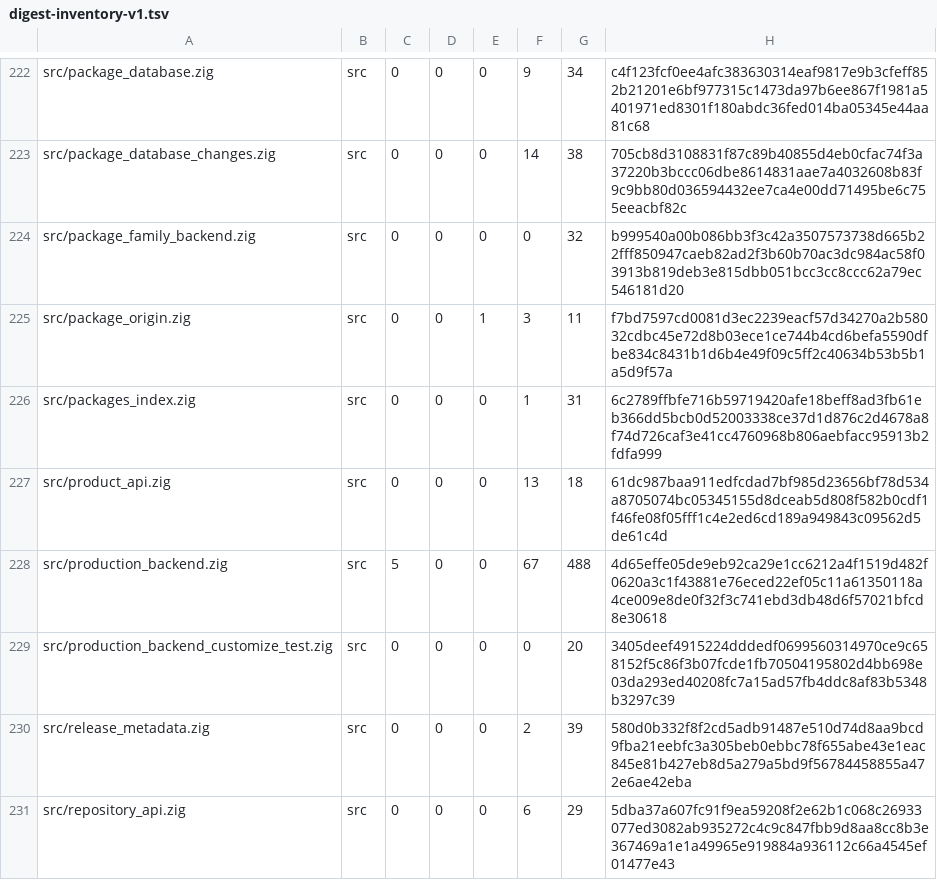
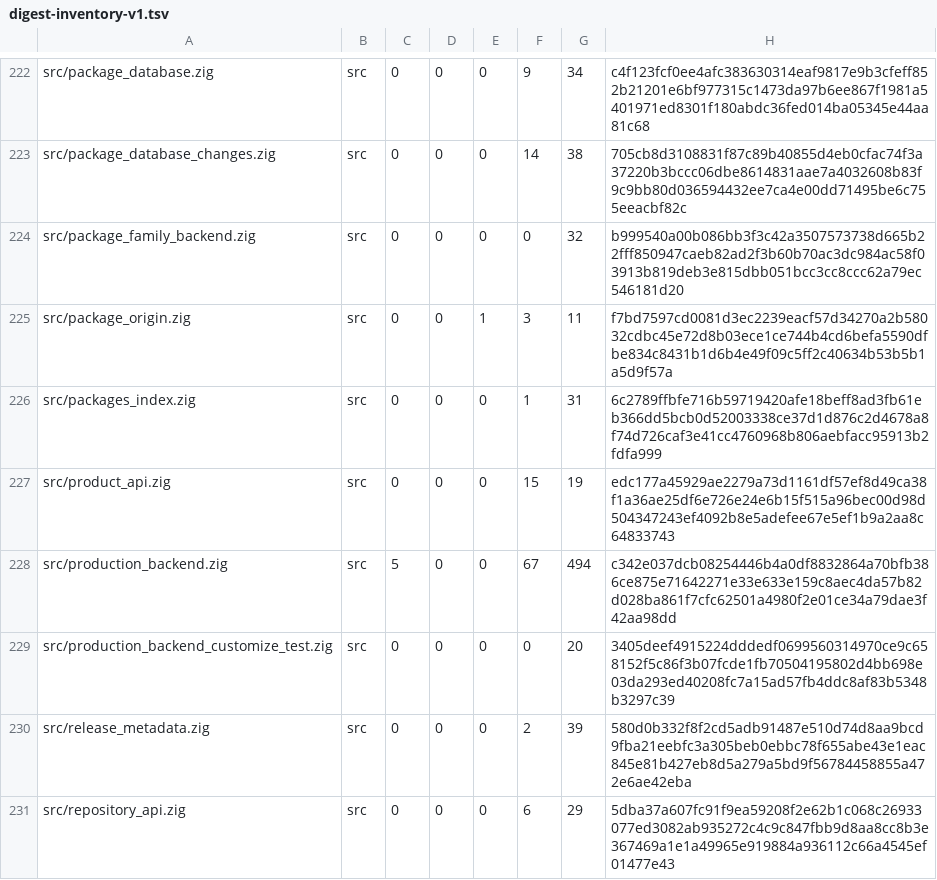
Before and after one commit to cataggar/debz, a TSV file: security/digest-inventory-v1.tsv, drawn as a sheet; only a part is shown, gaps mark what is left out; the diff covers the shown part only.

```diff
--- a/security/digest-inventory-v1.tsv
+++ b/security/digest-inventory-v1.tsv
@@ -226,4 +226,4 @@ src/package_origin.zig	src	0	0	1	3	11	f7bd7597cd0081d3ec2239eacf57d34270a2b58032
 src/packages_index.zig	src	0	0	0	1	31	6c2789ffbfe716b59719420afe18beff8ad3fb61eb366dd5bcb0d52003338ce37d1d876c2d4678a8f74d726caf3e41cc4760968b806aebfacc95913b2fdfa999
-src/product_api.zig	src	0	0	0	13	18	61dc987baa911edfcdad7bf985d23656bf78d534a8705074bc05345155d8dceab5d808f582b0cdf1f46fe08f05fff1c4e2ed6cd189a949843c09562d5de61c4d
-src/production_backend.zig	src	5	0	0	67	488	4d65effe05de9eb92ca29e1cc6212a4f1519d482f0620a3c1f43881e76eced22ef05c11a61350118a4ce009e8de0f32f3c741ebd3db48d6f57021bfcd8e30618
+src/product_api.zig	src	0	0	0	15	19	edc177a45929ae2279a73d1161df57ef8d49ca38f1a36ae25df6e726e24e6b15f515a96bec00d98d504347243ef4092b8e5adefee67e5ef1b9a2aa8c64833743
+src/production_backend.zig	src	5	0	0	67	494	c342e037dcb08254446b4a0df8832864a70bfb386ce875e71642271e33e633e159c8aec4da57b82d028ba861f7cfc62501a4980f2e01ce34a79dae3f42aa98dd
 src/production_backend_customize_test.zig	src	0	0	0	0	20	3405deef4915224dddedf0699560314970ce9c658152f5c86f3b07fcde1fb70504195802d4bb698e03da293ed40208fc7a15ad57fb4ddc8af83b5348b3297c39
```
Also changed, not shown: 1 added row and 12 edited cells elsewhere in this file, 1 other file.
